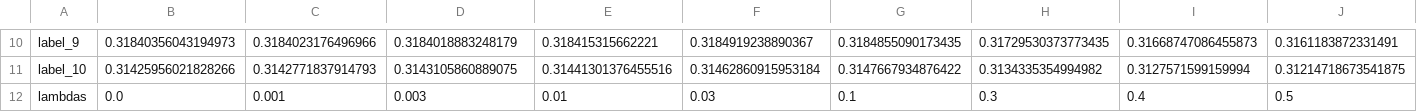
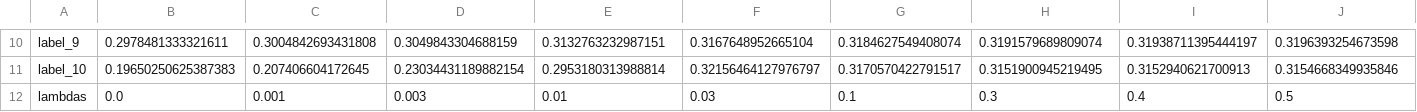
Before and after one commit to jhapreis/MS960_MachineLearning, a CSV file: Projeto2/data/results/lambda_opt/cost_valid.csv, drawn as a sheet; only a part is shown, gaps mark what is left out; the diff covers the shown part only; the diff names each change by its address in the sheet, - before the commit and + after, or states it on an @@ line.

```diff
--- a/Projeto2/data/results/lambda_opt/cost_valid.csv
+++ b/Projeto2/data/results/lambda_opt/cost_valid.csv
-B10: 0.31840356043194973
+B10: 0.2978481333321611
-C10: 0.3184023176496966
+C10: 0.3004842693431808
-D10: 0.3184018883248179
+D10: 0.3049843304688159
-E10: 0.318415315662221
+E10: 0.3132763232987151
-F10: 0.3184919238890367
+F10: 0.3167648952665104
-G10: 0.3184855090173435
+G10: 0.3184627549408074
-H10: 0.31729530373773435
+H10: 0.3191579689809074
-I10: 0.31668747086455873
+I10: 0.31938711395444197
-J10: 0.3161183872331491
+J10: 0.3196393254673598
-B11: 0.31425956021828266
+B11: 0.19650250625387383
-C11: 0.3142771837914793
+C11: 0.207406604172645
-D11: 0.3143105860889075
+D11: 0.23034431189882154
-E11: 0.31441301376455516
+E11: 0.2953180313988814
-F11: 0.31462860915953184
+F11: 0.32156464127976797
-G11: 0.3147667934876422
+G11: 0.3170570422791517
-H11: 0.3134335354994982
+H11: 0.3151900945219495
-I11: 0.3127571599159994
+I11: 0.3152940621700913
-J11: 0.31214718673541875
+J11: 0.3154668349935846
```
Also changed, not shown: 1 added row, 1 removed row and 122 edited cells elsewhere in this file, Projeto2/data/corrects/cost.csv, Projeto2/data/results/lambda_opt/cost_treino.csv, 14 other files.
